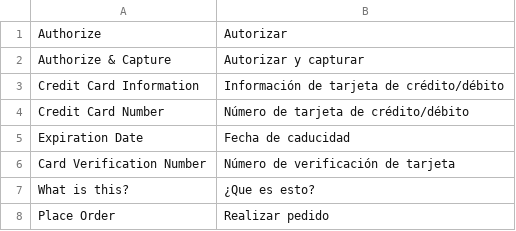
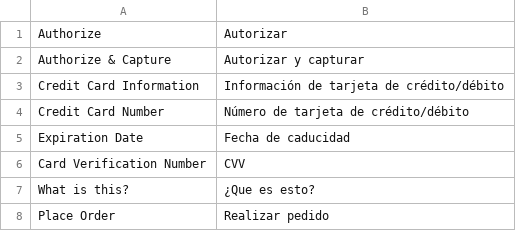
Before and after one commit to Jupagar77/greenpay-magento2, a CSV file: i18n/es_CR.csv, drawn as a sheet; only a part is shown.

```diff
--- a/i18n/es_CR.csv
+++ b/i18n/es_CR.csv
@@ -5,3 +5,3 @@ Credit Card Number,Número de tarjeta de crédito/débito
 Expiration Date,Fecha de caducidad
-Card Verification Number,Número de verificación de tarjeta
+Card Verification Number,CVV
 What is this?,¿Que es esto?
```
Also changed, not shown: 6 other files.
